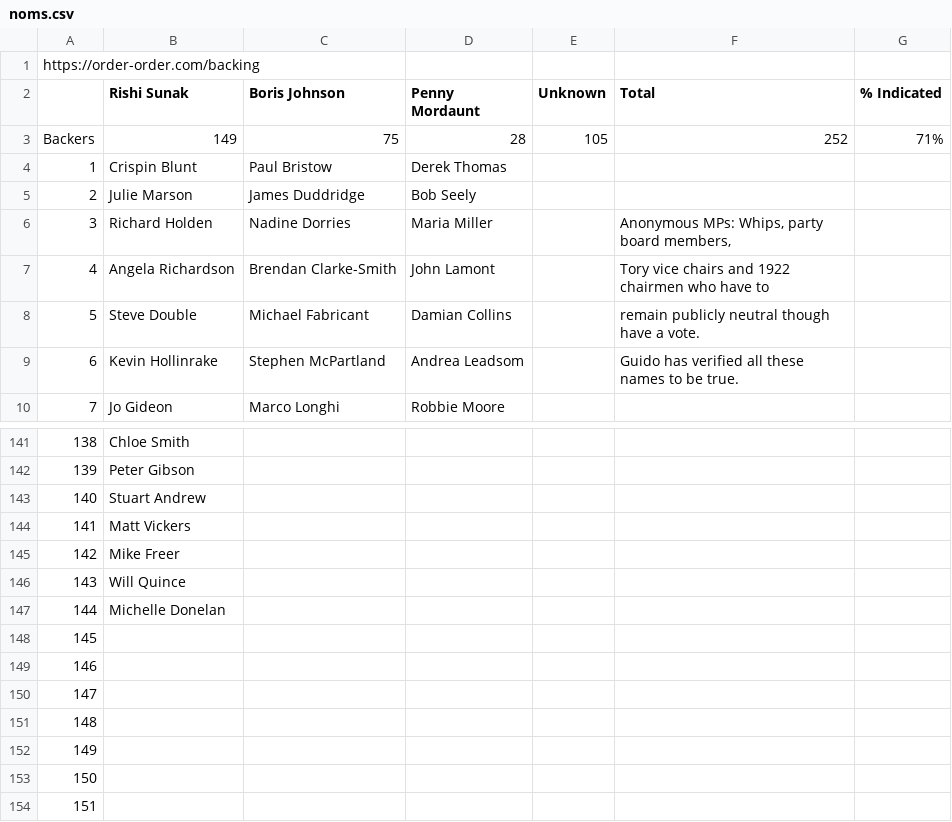
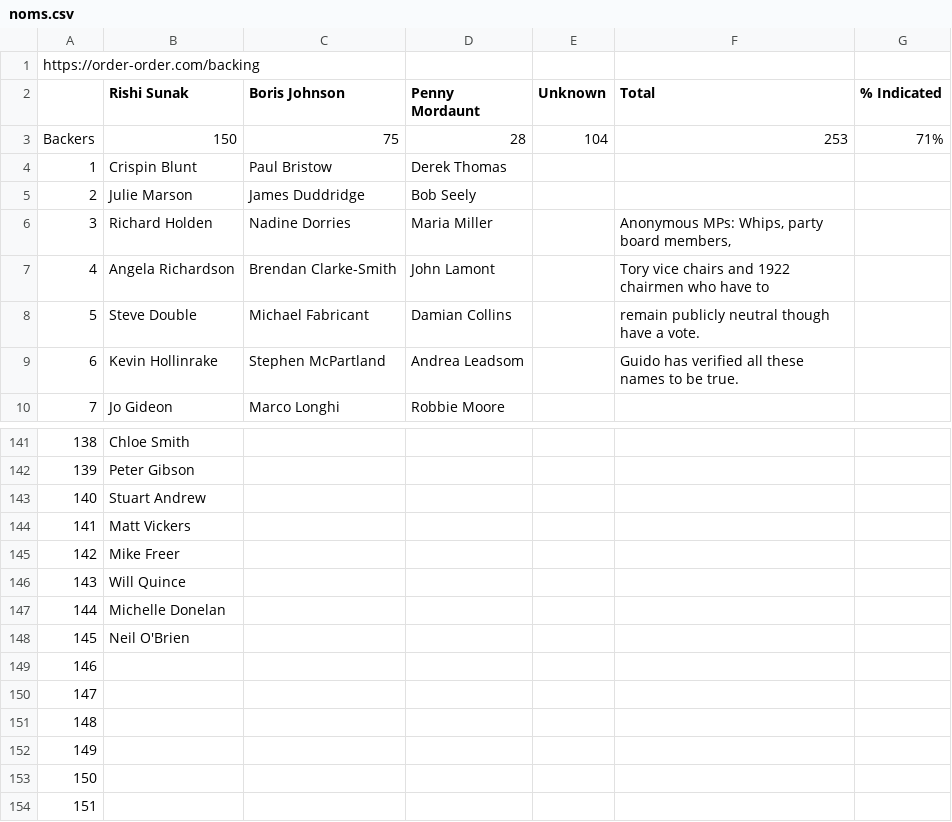
Before and after one commit to tomviner/scrape-tory-nominations, a CSV file: noms.csv, drawn as a sheet; only a part is shown, gaps mark what is left out; the diff names each change by its address in the sheet, - before the commit and + after, or states it on an @@ line.

```diff
--- a/noms.csv
+++ b/noms.csv
-B3 (Rishi Sunak): 149
+B3 (Rishi Sunak): 150
-E3 (Unknown): 105
+E3 (Unknown): 104
-F3 (Total): 252
+F3 (Total): 253
-B148 (Rishi Sunak): (empty)
+B148 (Rishi Sunak): Neil O'Brien
```
Also changed, not shown: smarkets-endorsements.csv, smarkets-leaderboard.csv.
